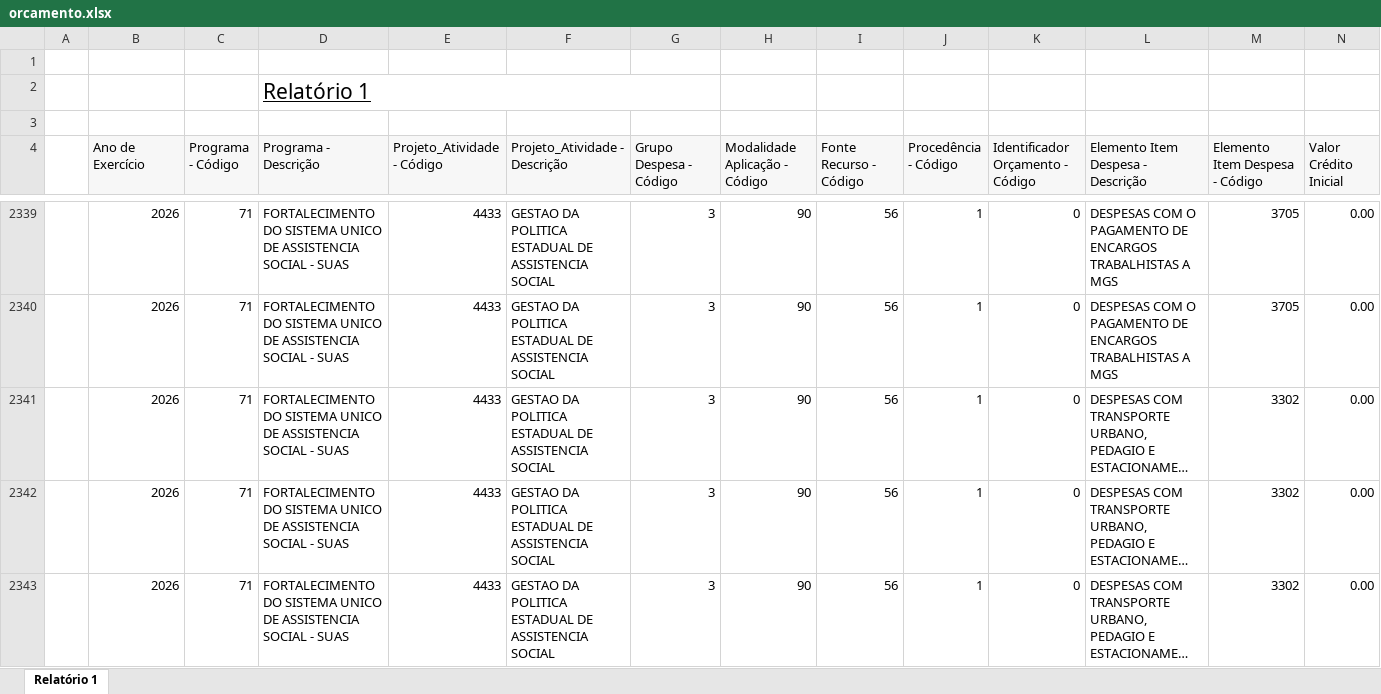
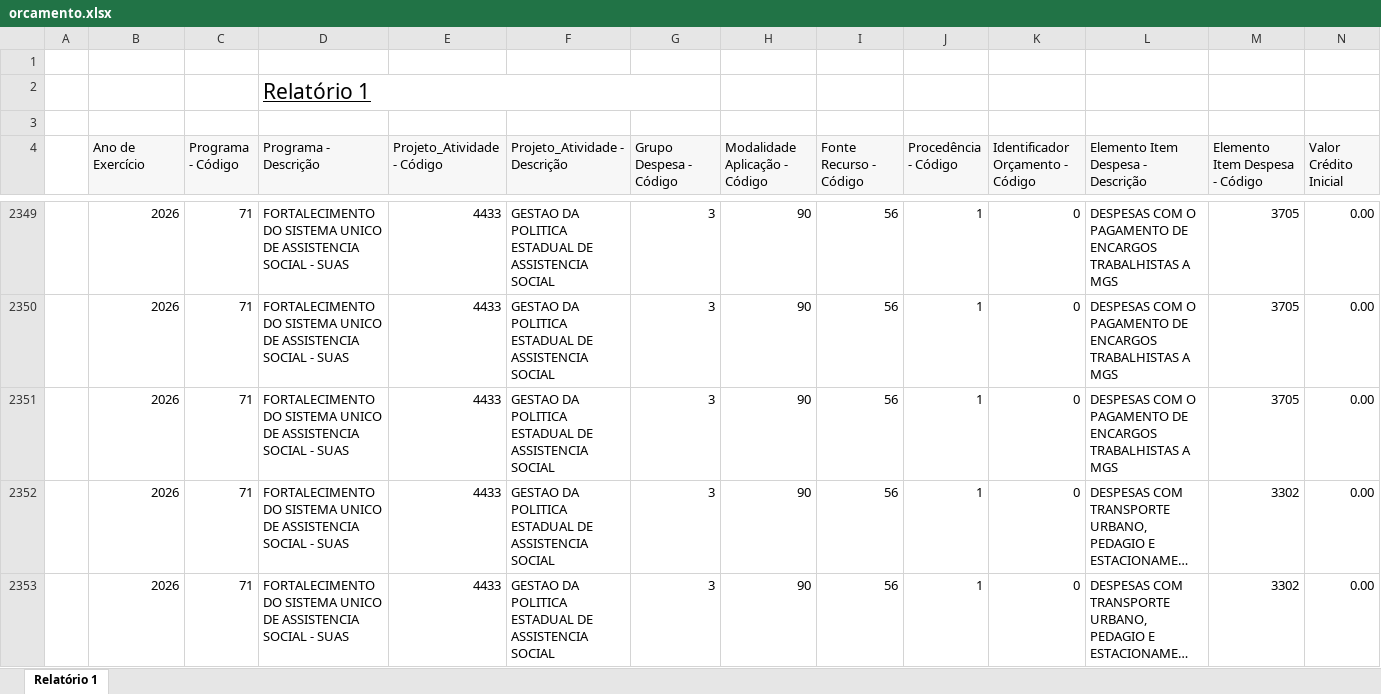
Before and after one commit to feasmg/painel_feasmg, an Excel workbook: orcamento.xlsx, sheet Relatório 1, drawn as a sheet; only a part is shown, gaps mark what is left out; the shorter side is filled out with more unchanged rows; long unchanged cells end in …; values as stored, in another font and other column widths than the file's, no borders; rows hold the shown columns only; the diff covers the shown part only; the diff names each change by its address in the sheet, - before the commit and + after, or states it on an @@ line.

```diff
--- a/orcamento.xlsx (sheet Relatório 1)
+++ b/orcamento.xlsx (sheet Relatório 1)
+row 2351:  | 2026 | 71 | FORTALECIMENTO DO SISTEMA UNICO DE ASSISTENCIA SOCIAL - SUAS | 4433 | GESTAO DA POLITICA ESTADUAL DE ASSISTENCIA SOCIAL | 3 | 90 | 56 | 1 | 0 | DESPESAS COM O PAGAMENTO DE ENCARGOS TRABALHISTAS A MGS | 3705 | 0.00
```
Also changed, not shown: 35 added rows elsewhere in this sheet.
